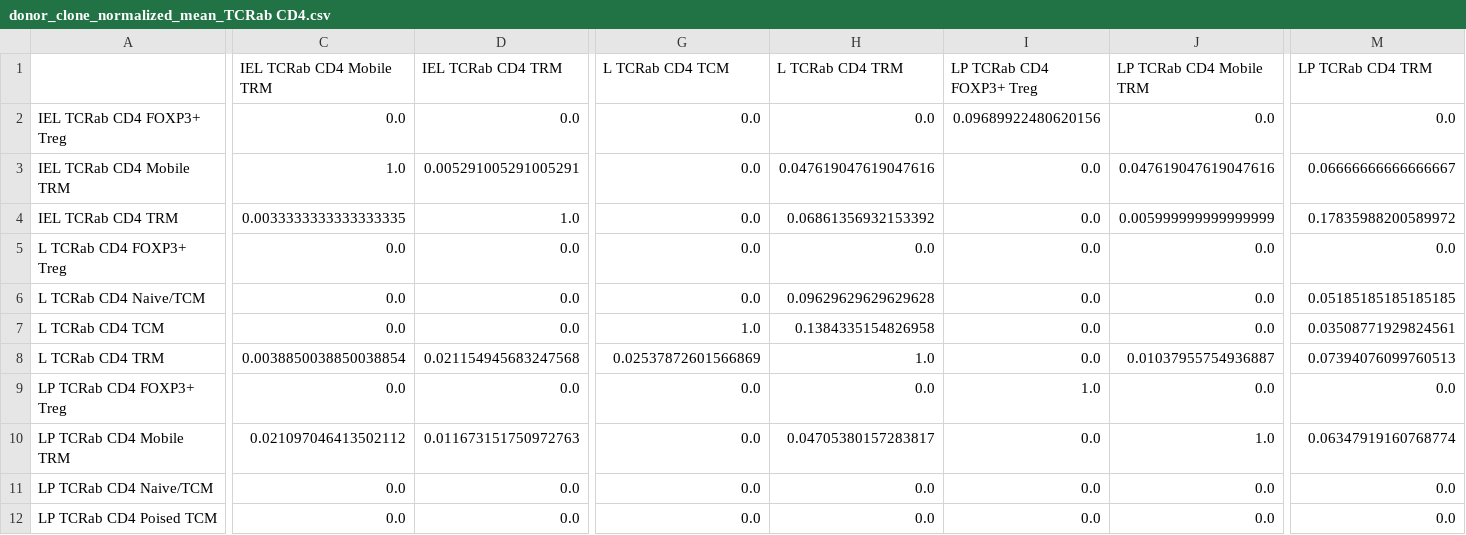
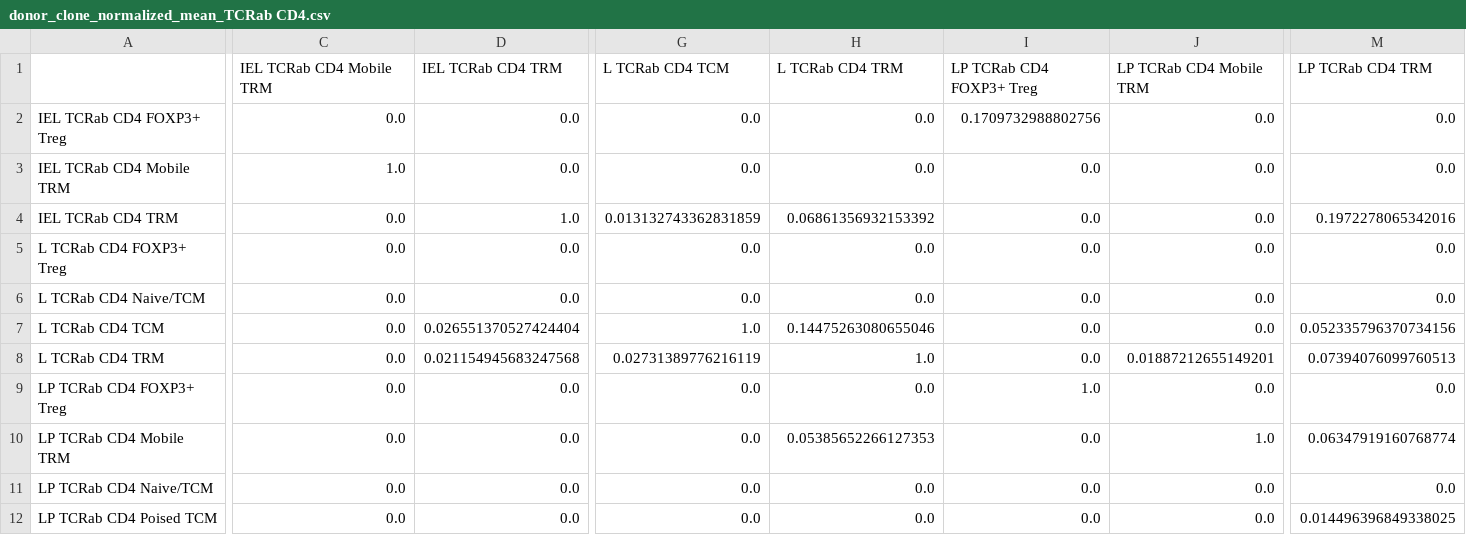
Before and after one commit to Ran-x2/gut-liver-TRM, a CSV file: Revision/refined_clone_chord/donor_clone_normalized_mean_TCRab CD4.csv, drawn as a sheet; only a part is shown, gaps mark what is left out; the diff covers the shown part only; the diff names each change by its address in the sheet, - before the commit and + after, or states it on an @@ line.

```diff
--- a/Revision/refined_clone_chord/donor_clone_normalized_mean_TCRab CD4.csv
+++ b/Revision/refined_clone_chord/donor_clone_normalized_mean_TCRab CD4.csv
-I2 (LP TCRab CD4 FOXP3+ Treg): 0.09689922480620156
+I2 (LP TCRab CD4 FOXP3+ Treg): 0.1709732988802756
-D3 (IEL TCRab CD4 TRM): 0.005291005291005291
+D3 (IEL TCRab CD4 TRM): 0.0
-H3 (L TCRab CD4 TRM): 0.047619047619047616
+H3 (L TCRab CD4 TRM): 0.0
-J3 (LP TCRab CD4 Mobile TRM): 0.047619047619047616
+J3 (LP TCRab CD4 Mobile TRM): 0.0
-M3 (LP TCRab CD4 TRM): 0.06666666666666667
+M3 (LP TCRab CD4 TRM): 0.0
-C4 (IEL TCRab CD4 Mobile TRM): 0.0033333333333333335
+C4 (IEL TCRab CD4 Mobile TRM): 0.0
-G4 (L TCRab CD4 TCM): 0.0
+G4 (L TCRab CD4 TCM): 0.013132743362831859
-J4 (LP TCRab CD4 Mobile TRM): 0.005999999999999999
+J4 (LP TCRab CD4 Mobile TRM): 0.0
-M4 (LP TCRab CD4 TRM): 0.17835988200589972
+M4 (LP TCRab CD4 TRM): 0.1972278065342016
-H6 (L TCRab CD4 TRM): 0.09629629629629628
+H6 (L TCRab CD4 TRM): 0.0
-M6 (LP TCRab CD4 TRM): 0.05185185185185185
+M6 (LP TCRab CD4 TRM): 0.0
-D7 (IEL TCRab CD4 TRM): 0.0
+D7 (IEL TCRab CD4 TRM): 0.026551370527424404
-H7 (L TCRab CD4 TRM): 0.1384335154826958
+H7 (L TCRab CD4 TRM): 0.14475263080655046
-M7 (LP TCRab CD4 TRM): 0.03508771929824561
+M7 (LP TCRab CD4 TRM): 0.052335796370734156
-C8 (IEL TCRab CD4 Mobile TRM): 0.0038850038850038854
+C8 (IEL TCRab CD4 Mobile TRM): 0.0
-G8 (L TCRab CD4 TCM): 0.02537872601566869
+G8 (L TCRab CD4 TCM): 0.02731389776216119
-J8 (LP TCRab CD4 Mobile TRM): 0.01037955754936887
+J8 (LP TCRab CD4 Mobile TRM): 0.01887212655149201
-C10 (IEL TCRab CD4 Mobile TRM): 0.021097046413502112
+C10 (IEL TCRab CD4 Mobile TRM): 0.0
-D10 (IEL TCRab CD4 TRM): 0.011673151750972763
+D10 (IEL TCRab CD4 TRM): 0.0
-H10 (L TCRab CD4 TRM): 0.04705380157283817
+H10 (L TCRab CD4 TRM): 0.05385652266127353
-M12 (LP TCRab CD4 TRM): 0.0
+M12 (LP TCRab CD4 TRM): 0.014496396849338025
```
Also changed, not shown: 20 edited cells elsewhere in this file, Revision/GLIPH2/CD4_GLIPH2_donor_separated_motif_shared_normalized_mean.csv, Revision/GLIPH2/CD8_GLIPH2_donor_separated_motif_shared_normalized_mean.csv, 9 other files.
